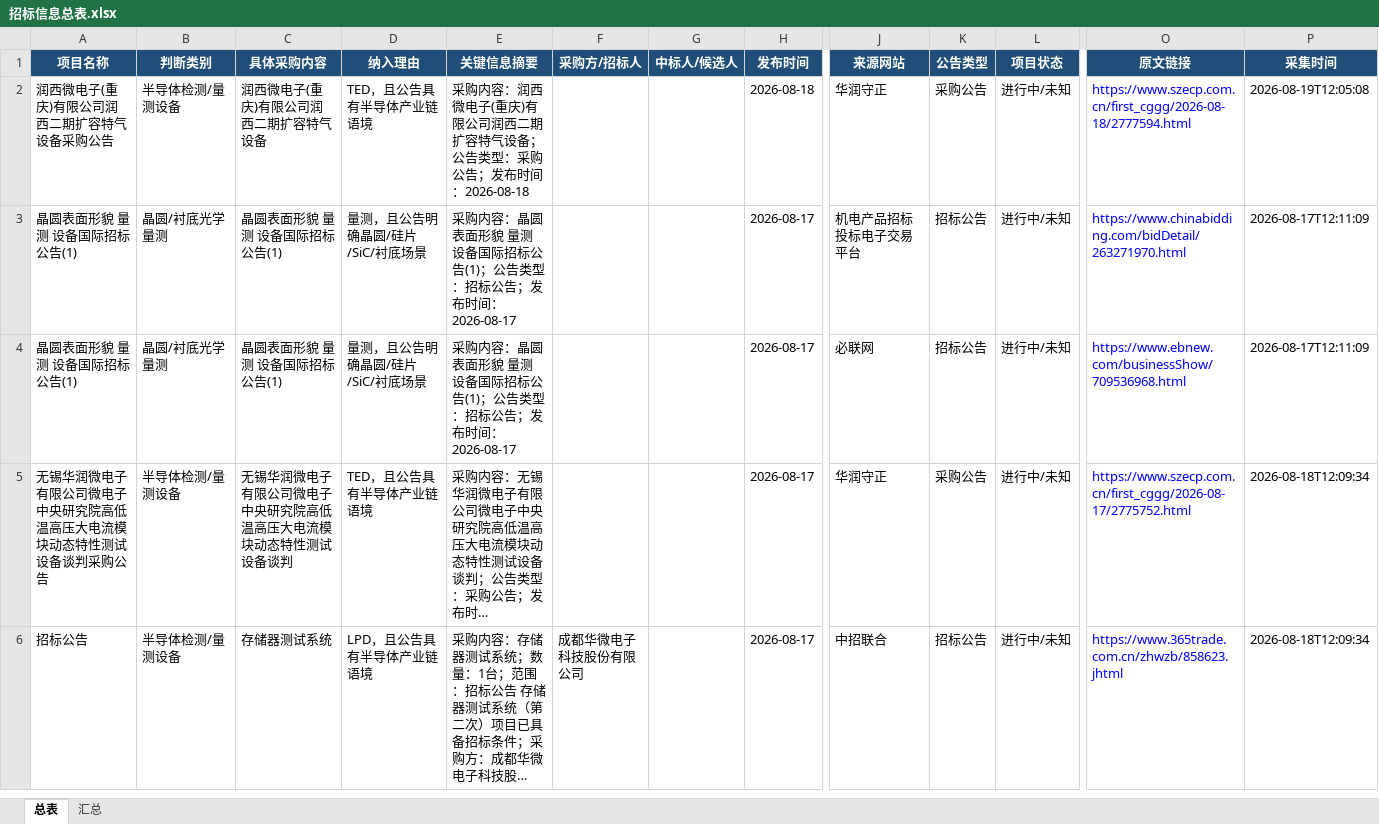
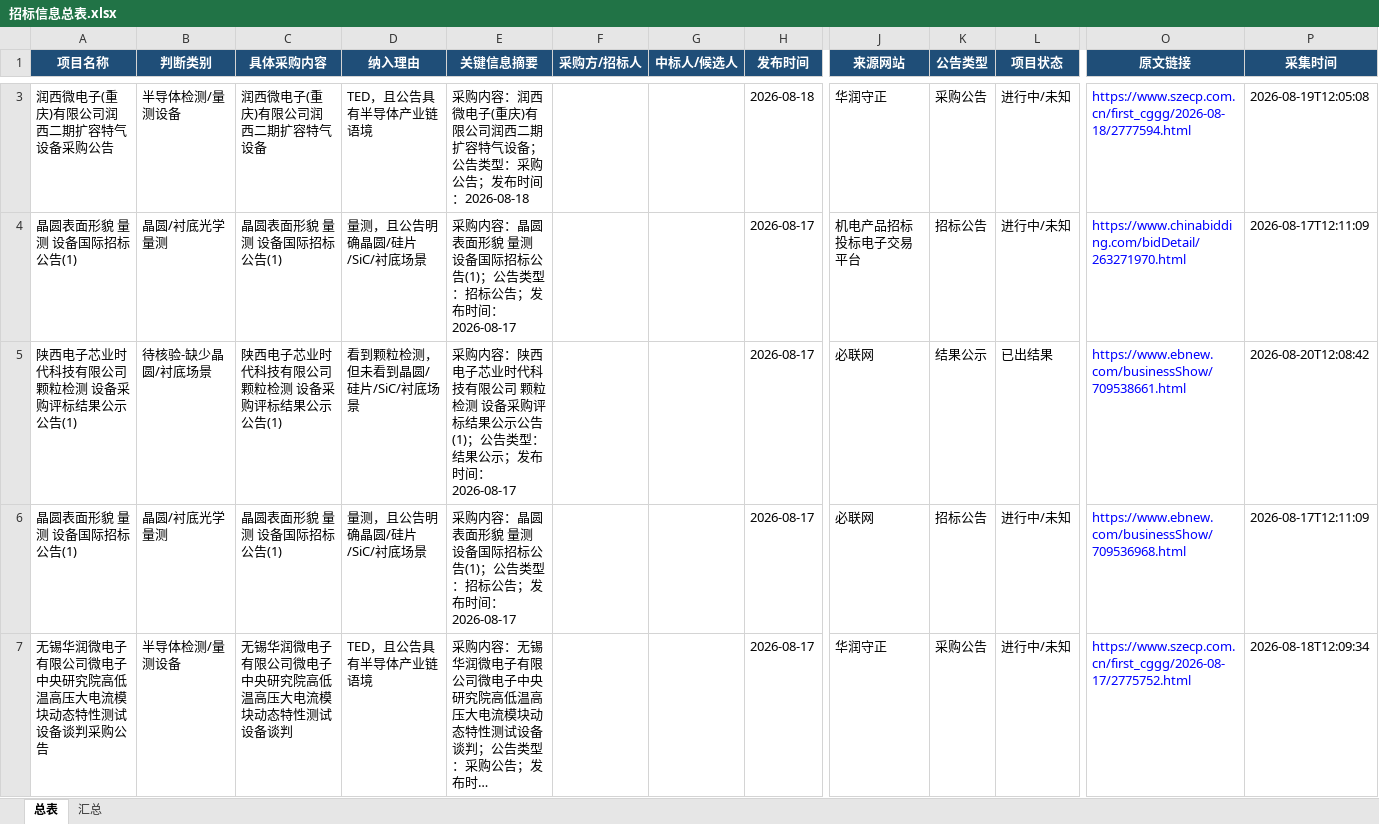
Before and after one commit to d2vs8pz7rj-create/d2vs8pz7rj-create.github.io, an Excel workbook: downloads/招标信息总表.xlsx, sheet 总表, drawn as a sheet; only a part is shown, gaps mark what is left out; the shorter side is filled out with more unchanged rows; long unchanged cells end in …; values as stored, in another font and other column widths than the file's, no borders; table styles not drawn; rows hold the shown columns only; the diff covers the shown part only; the diff names each change by its address in the sheet, - before the commit and + after, or states it on an @@ line.

Commit message:
Update downloads/招标信息总表.xlsx

```diff
--- a/downloads/招标信息总表.xlsx (sheet 总表)
+++ b/downloads/招标信息总表.xlsx (sheet 总表)
+row 5: 陕西电子芯业时代科技有限公司 颗粒检测 设备采购评标结果公示公告(1) | 待核验-缺少晶圆/衬底场景 | 陕西电子芯业时代科技有限公司 颗粒检测 设备采购评标结果公示公告(1) | 看到颗粒检测，但未看到晶圆/硅片/SiC/衬底场景 | 采购内容：陕西电子芯业时代科技有限公司 颗粒检测 设备采购评标结果公示公告(1)；公告类型：结果公示；发布时间：2026-08-17 |  |  | 2026-08-17 | 必联网 | 结果公示 | 已出结果 | https://www.ebnew.com/businessShow/709538661.html | 2026-08-20T12:08:42
```
Also changed, not shown: 3 added rows and 2 removed rows elsewhere in this sheet, sheet 汇总.
